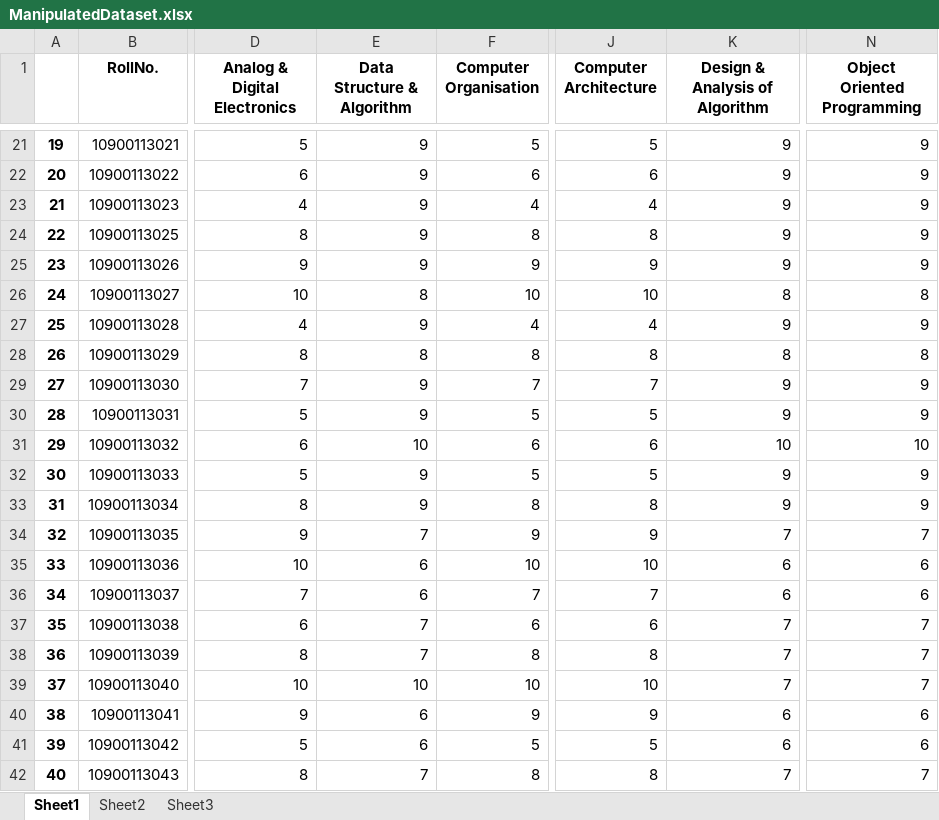
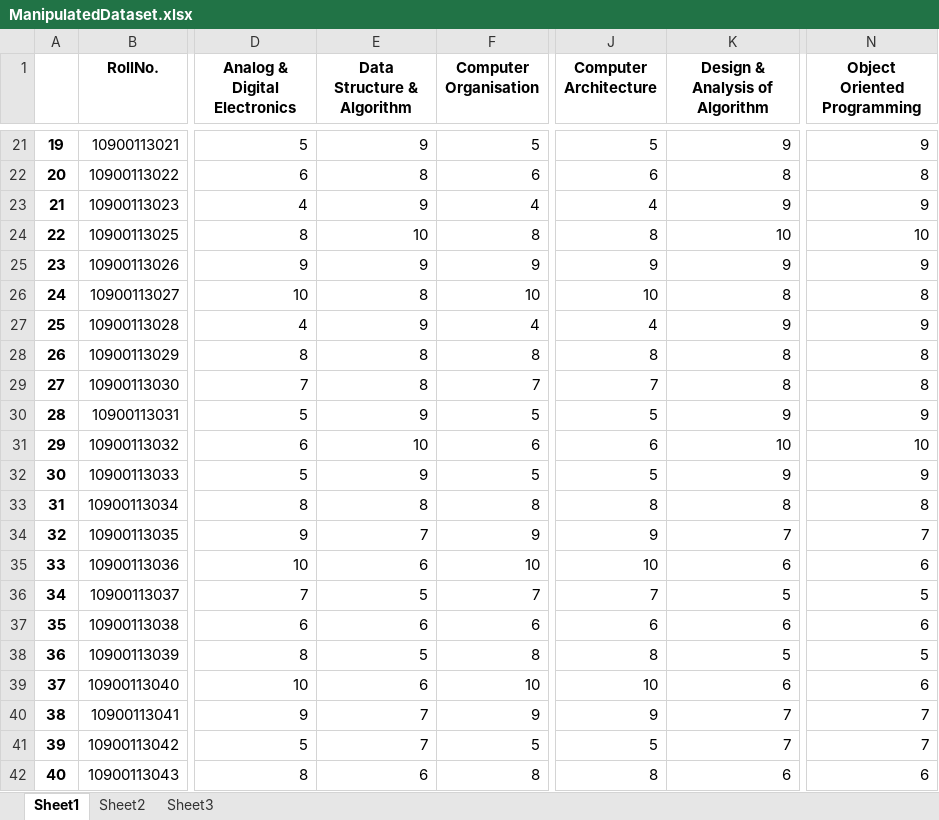
Before and after one commit to Arnie09/CaseStudyDataMining, an Excel workbook: Test with manipulated Dataset/ManipulatedDataset.xlsx, sheet Sheet1, drawn as a sheet; only a part is shown, gaps mark what is left out; values as stored, in another font and other column widths than the file's, no borders; the diff covers the shown part only; the diff names each change by its address in the sheet, - before the commit and + after, or states it on an @@ line.

```diff
--- a/Test with manipulated Dataset/ManipulatedDataset.xlsx (sheet Sheet1)
+++ b/Test with manipulated Dataset/ManipulatedDataset.xlsx (sheet Sheet1)
-E22 (Data Structure & Algorithm): 9
+E22 (Data Structure & Algorithm): 8
-K22 (Design & Analysis of Algorithm): 9
+K22 (Design & Analysis of Algorithm): 8
-N22 (Object Oriented Programming): 9
+N22 (Object Oriented Programming): 8
-E24 (Data Structure & Algorithm): 9
+E24 (Data Structure & Algorithm): 10
-K24 (Design & Analysis of Algorithm): 9
+K24 (Design & Analysis of Algorithm): 10
-N24 (Object Oriented Programming): 9
+N24 (Object Oriented Programming): 10
-E29 (Data Structure & Algorithm): 9
+E29 (Data Structure & Algorithm): 8
-K29 (Design & Analysis of Algorithm): 9
+K29 (Design & Analysis of Algorithm): 8
-N29 (Object Oriented Programming): 9
+N29 (Object Oriented Programming): 8
-E33 (Data Structure & Algorithm): 9
+E33 (Data Structure & Algorithm): 8
-K33 (Design & Analysis of Algorithm): 9
+K33 (Design & Analysis of Algorithm): 8
-N33 (Object Oriented Programming): 9
+N33 (Object Oriented Programming): 8
-E36 (Data Structure & Algorithm): 6
+E36 (Data Structure & Algorithm): 5
-K36 (Design & Analysis of Algorithm): 6
+K36 (Design & Analysis of Algorithm): 5
-N36 (Object Oriented Programming): 6
+N36 (Object Oriented Programming): 5
-E37 (Data Structure & Algorithm): 7
+E37 (Data Structure & Algorithm): 6
-K37 (Design & Analysis of Algorithm): 7
+K37 (Design & Analysis of Algorithm): 6
-N37 (Object Oriented Programming): 7
+N37 (Object Oriented Programming): 6
-E38 (Data Structure & Algorithm): 7
+E38 (Data Structure & Algorithm): 5
-K38 (Design & Analysis of Algorithm): 7
+K38 (Design & Analysis of Algorithm): 5
-N38 (Object Oriented Programming): 7
+N38 (Object Oriented Programming): 5
-E39 (Data Structure & Algorithm): 10
+E39 (Data Structure & Algorithm): 6
-K39 (Design & Analysis of Algorithm): 7
+K39 (Design & Analysis of Algorithm): 6
-N39 (Object Oriented Programming): 7
+N39 (Object Oriented Programming): 6
-E40:E41 (Data Structure & Algorithm): 6
+E40:E41 (Data Structure & Algorithm): 7
-K40:K41 (Design & Analysis of Algorithm): 6
+K40:K41 (Design & Analysis of Algorithm): 7
-N40:N41 (Object Oriented Programming): 6
+N40:N41 (Object Oriented Programming): 7
-E42 (Data Structure & Algorithm): 7
+E42 (Data Structure & Algorithm): 6
-K42 (Design & Analysis of Algorithm): 7
+K42 (Design & Analysis of Algorithm): 6
-N42 (Object Oriented Programming): 7
+N42 (Object Oriented Programming): 6
```
Also changed, not shown: 181 edited cells elsewhere in this sheet, Test with manipulated Dataset/ProcessedData.xlsx, 4 other files.
